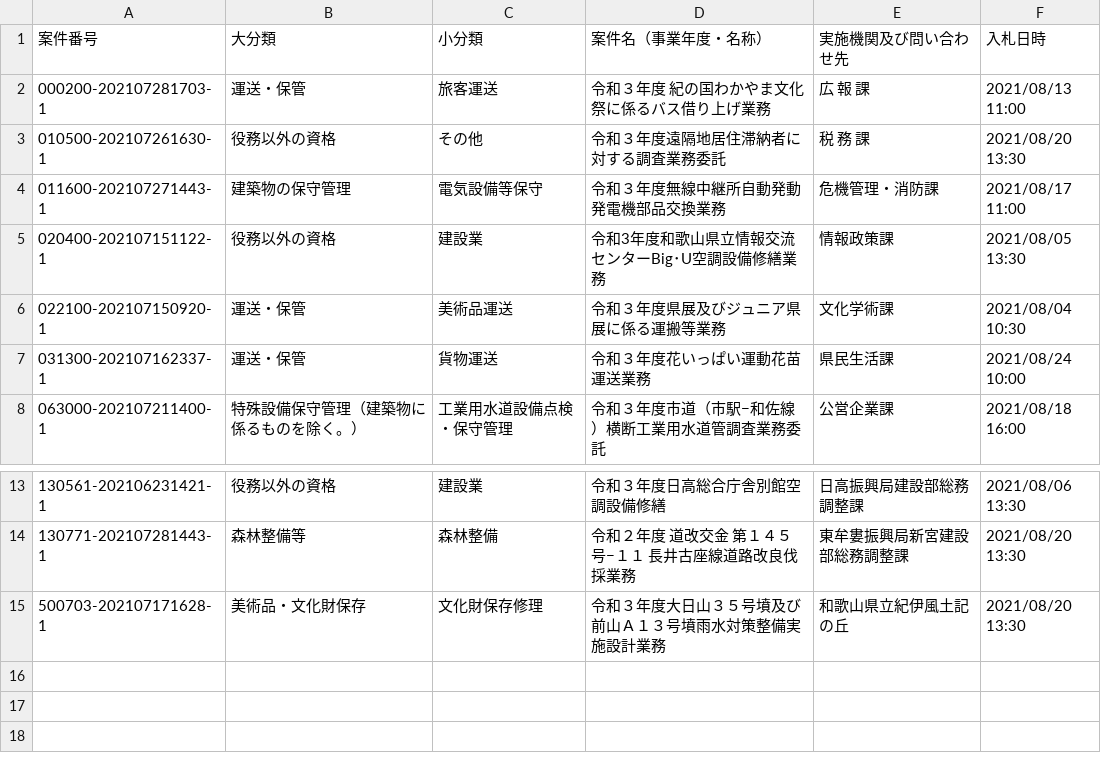
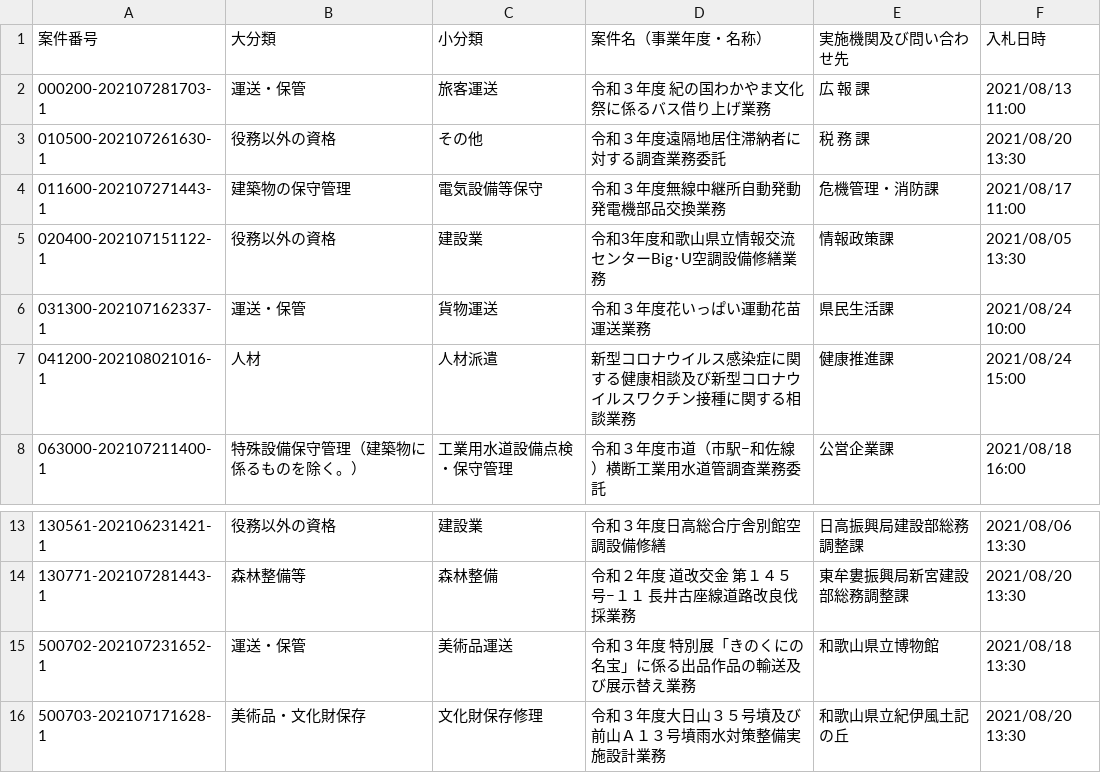
Before and after one commit to wakayama-pref-org/services-procurement-bid--estimate--information_general-competitive-bidding-conditionally, a CSV file: csv/services-procurement-bid--estimate--information_general-competitive-bidding-conditionally.csv, drawn as a sheet; only a part is shown, gaps mark what is left out; removed rows and columns are numbered as before the commit, all else as after; the diff names each change by its address in the sheet, - before the commit and + after, or states it on an @@ line.

```diff
--- a/csv/services-procurement-bid--estimate--information_general-competitive-bidding-conditionally.csv
+++ b/csv/services-procurement-bid--estimate--information_general-competitive-bidding-conditionally.csv
-row 6: 022100-202107150920-1 | 運送・保管 | 美術品運送 | 令和３年度県展及びジュニア県展に係る運搬等業務 | 文化学術課 | 2021/08/04 10:30
+row 7: 041200-202108021016-1 | 人材 | 人材派遣 | 新型コロナウイルス感染症に関する健康相談及び新型コロナウイルスワクチン接種に関する相談業務 | 健康推進課 | 2021/08/24 15:00
+row 15: 500702-202107231652-1 | 運送・保管 | 美術品運送 | 令和３年度 特別展「きのくにの名宝」に係る出品作品の輸送及び展示替え業務 | 和歌山県立博物館 | 2021/08/18 13:30
```
Also changed, not shown: 1 other file.
